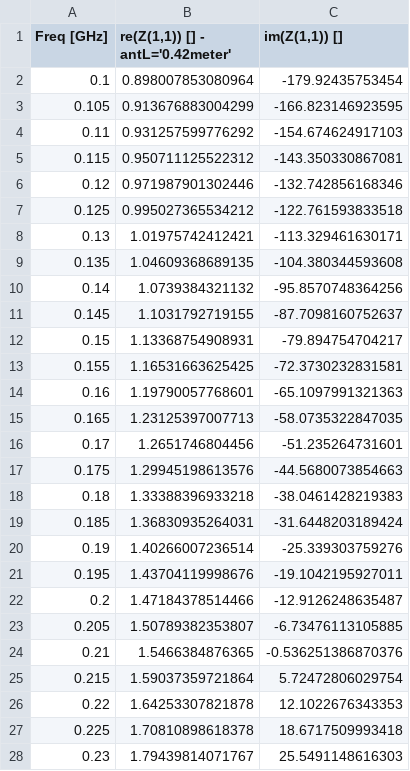
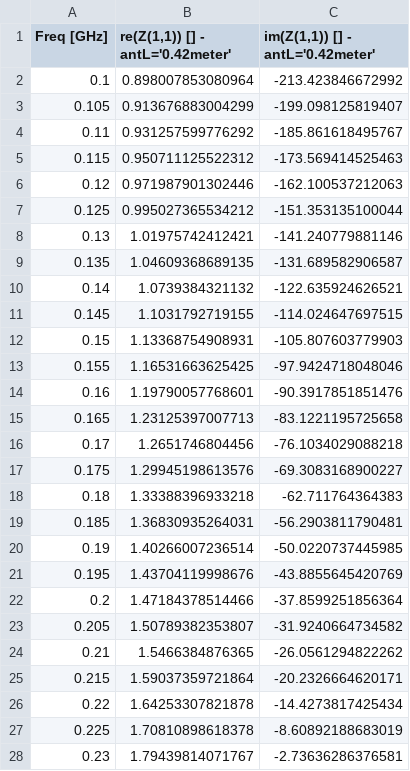
Before and after one commit to UMass-Boston-WaveLab/HIstrip, a CSV file: HISstub_L=42.csv, drawn as a sheet; only a part is shown; the diff covers the shown part only.

```diff
--- a/HISstub_L=42.csv
+++ b/HISstub_L=42.csv
@@ -1,28 +1,28 @@
-"Freq [GHz]","re(Z(1,1)) [] - antL='0.42meter'","im(Z(1,1)) []"
-0.1,0.898007853080964,-179.92435753454
-0.105,0.913676883004299,-166.823146923595
-0.11,0.931257599776292,-154.674624917103
-0.115,0.950711125522312,-143.350330867081
-0.12,0.971987901302446,-132.742856168346
-0.125,0.995027365534212,-122.761593833518
-0.13,1.01975742412421,-113.329461630171
-0.135,1.04609368689135,-104.380344593608
-0.14,1.0739384321132,-95.8570748364256
-0.145,1.1031792719155,-87.7098160752637
-0.15,1.13368754908931,-79.894754704217
-0.155,1.16531663625425,-72.3730232831581
-0.16,1.19790057768601,-65.1097991321363
-0.165,1.23125397007713,-58.0735322847035
-0.17,1.2651746804456,-51.235264731601
-0.175,1.29945198613576,-44.5680073854663
-0.18,1.33388396933218,-38.0461428219383
-0.185,1.36830935264031,-31.6448203189424
-0.19,1.40266007236514,-25.339303759276
-0.195,1.43704119998676,-19.1042195927011
-0.2,1.47184378514466,-12.9126248635487
-0.205,1.50789382353807,-6.73476113105885
-0.21,1.5466384876365,-0.536251386870376
-0.215,1.59037359721864,5.72472806029754
-0.22,1.64253307821878,12.1022676343353
-0.225,1.70810898618378,18.6717509993418
-0.23,1.79439814071767,25.5491148616303
+"Freq [GHz]","re(Z(1,1)) [] - antL='0.42meter'","im(Z(1,1)) [] - antL='0.42meter'"
+0.1,0.898007853080964,-213.423846672992
+0.105,0.913676883004299,-199.098125819407
+0.11,0.931257599776292,-185.861618495767
+0.115,0.950711125522312,-173.569414525463
+0.12,0.971987901302446,-162.100537212063
+0.125,0.995027365534212,-151.353135100044
+0.13,1.01975742412421,-141.240779881146
+0.135,1.04609368689135,-131.689582906587
+0.14,1.0739384321132,-122.635924626521
+0.145,1.1031792719155,-114.024647697515
+0.15,1.13368754908931,-105.807603779903
+0.155,1.16531663625425,-97.9424718048046
+0.16,1.19790057768601,-90.3917851851476
+0.165,1.23125397007713,-83.1221195725658
+0.17,1.2651746804456,-76.1034029088218
+0.175,1.29945198613576,-69.3083168900227
+0.18,1.33388396933218,-62.711764364383
+0.185,1.36830935264031,-56.2903811790481
+0.19,1.40266007236514,-50.0220737445985
+0.195,1.43704119998676,-43.8855645420769
+0.2,1.47184378514466,-37.8599251856364
+0.205,1.50789382353807,-31.9240664734582
+0.21,1.5466384876365,-26.0561294822262
+0.215,1.59037359721864,-20.2326664620171
+0.22,1.64253307821878,-14.4273817425434
+0.225,1.70810898618378,-8.60892188683019
+0.23,1.79439814071767,-2.73636286376581
```
Also changed, not shown: 154 edited cells elsewhere in this file, HISstub_L=28.csv, HISstub_L=48.csv, 4 other files.
